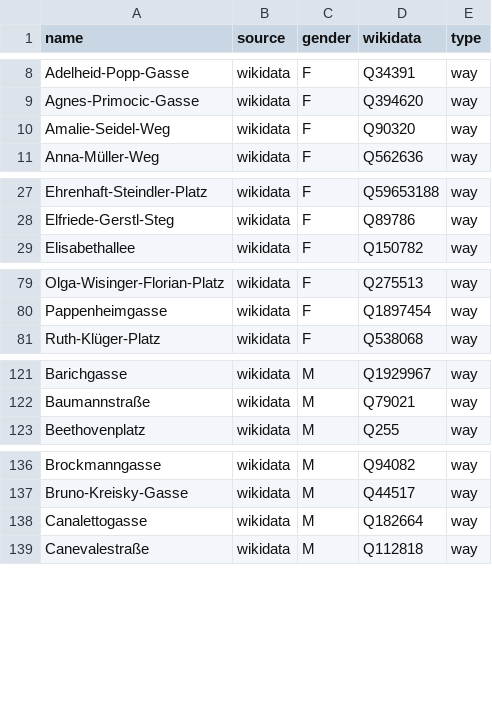
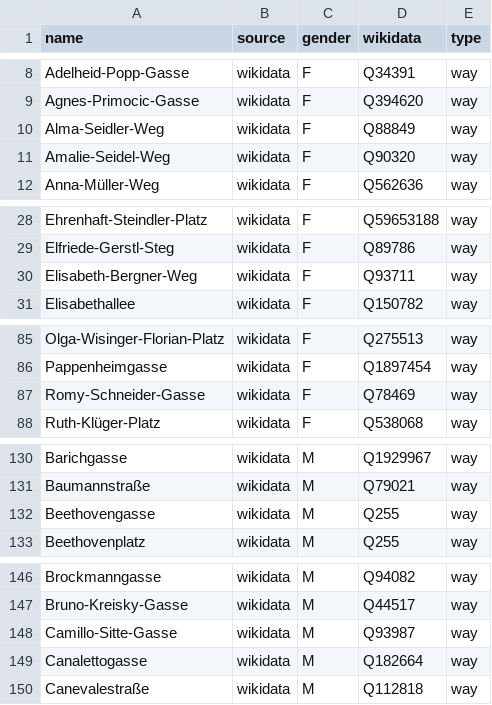
Before and after one commit to EqualStreetNames/equalstreetnames-vienna, a CSV file: data/gender.csv, drawn as a sheet; only a part is shown, gaps mark what is left out; the diff covers the shown part only; the diff names each change by its address in the sheet, - before the commit and + after, or states it on an @@ line.

```diff
--- a/data/gender.csv
+++ b/data/gender.csv
+row 10: Alma-Seidler-Weg | wikidata | F | Q88849 | way
+row 30: Elisabeth-Bergner-Weg | wikidata | F | Q93711 | way
+row 87: Romy-Schneider-Gasse | wikidata | F | Q78469 | way
+row 132: Beethovengasse | wikidata | M | Q255 | way
+row 148: Camillo-Sitte-Gasse | wikidata | M | Q93987 | way
```
Also changed, not shown: 30 added rows, 1 removed row and 2 edited cells elsewhere in this file, data/other.csv, 4 other files.
